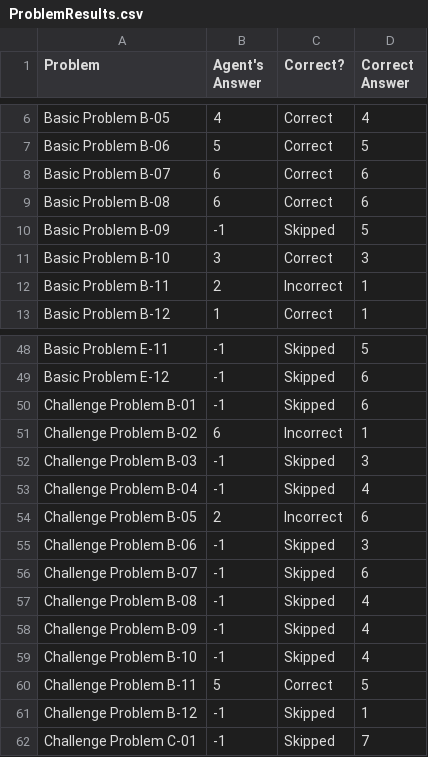
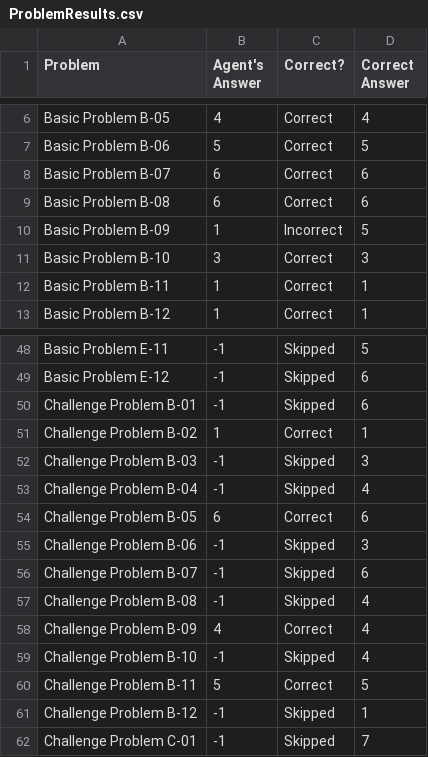
Before and after one commit to ylee332/ravens-progressive-matrices-solver, a CSV file: ProblemResults.csv, drawn as a sheet; only a part is shown, gaps mark what is left out.

```diff
--- a/ProblemResults.csv
+++ b/ProblemResults.csv
@@ -9,5 +9,5 @@ Basic Problem B-07,6,Correct,6
 Basic Problem B-08,6,Correct,6
-Basic Problem B-09,-1,Skipped,5
+Basic Problem B-09,1,Incorrect,5
 Basic Problem B-10,3,Correct,3
-Basic Problem B-11,2,Incorrect,1
+Basic Problem B-11,1,Correct,1
 Basic Problem B-12,1,Correct,1
@@ -50,6 +50,6 @@ Basic Problem E-12,-1,Skipped,6
 Challenge Problem B-01,-1,Skipped,6
-Challenge Problem B-02,6,Incorrect,1
+Challenge Problem B-02,1,Correct,1
 Challenge Problem B-03,-1,Skipped,3
 Challenge Problem B-04,-1,Skipped,4
-Challenge Problem B-05,2,Incorrect,6
+Challenge Problem B-05,6,Correct,6
 Challenge Problem B-06,-1,Skipped,3
@@ -57,3 +57,3 @@ Challenge Problem B-07,-1,Skipped,6
 Challenge Problem B-08,-1,Skipped,4
-Challenge Problem B-09,-1,Skipped,4
+Challenge Problem B-09,4,Correct,4
 Challenge Problem B-10,-1,Skipped,4
```
Also changed, not shown: AgentAnswers.csv, SetResults.csv, 2 other files.
